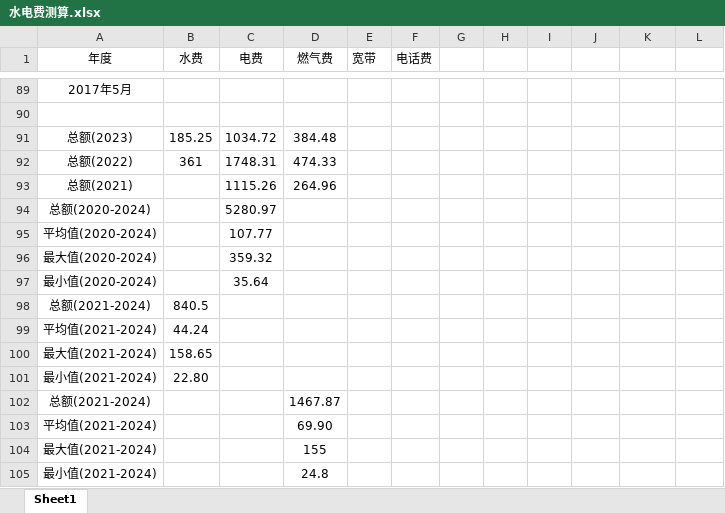
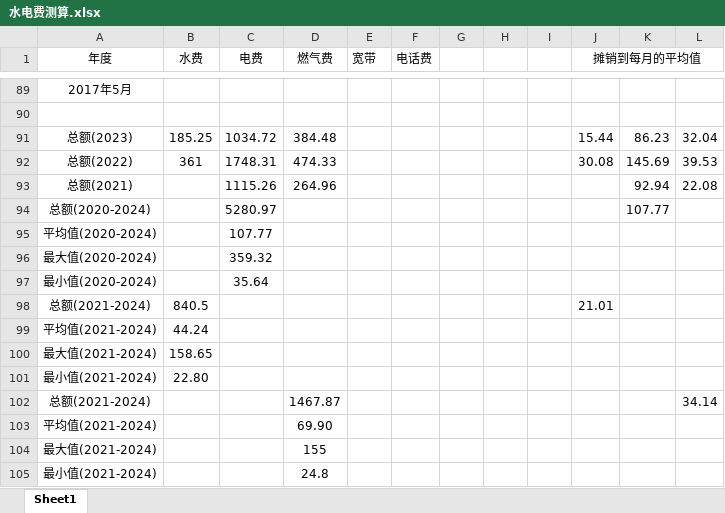
Before and after one commit to leaves-27/finance, an Excel workbook: 房地产/水电费测算.xlsx, sheet Sheet1, drawn as a sheet; only a part is shown, gaps mark what is left out; values as stored, in another font and other column widths than the file's, no borders; the diff names each change by its address in the sheet, - before the commit and + after, or states it on an @@ line.

```diff
--- a/房地产/水电费测算.xlsx (sheet Sheet1)
+++ b/房地产/水电费测算.xlsx (sheet Sheet1)
-J1: (empty)
+J1: 摊销到每月的平均值
+J1:L1 merged
-J91 (摊销到每月的平均值): (empty)
+J91 (摊销到每月的平均值): 15.44
-K91: (empty)
+K91: 86.23
-L91: (empty)
+L91: 32.04
-J92 (摊销到每月的平均值): (empty)
+J92 (摊销到每月的平均值): 30.08
-K92: (empty)
+K92: 145.69
-L92: (empty)
+L92: 39.53
-K93: (empty)
+K93: 92.94
-L93: (empty)
+L93: 22.08
-K94: (empty)
+K94: 107.77
-J98 (摊销到每月的平均值): (empty)
+J98 (摊销到每月的平均值): 21.01
-L102: (empty)
+L102: 34.14
```
Also changed, not shown: 6 other files.
